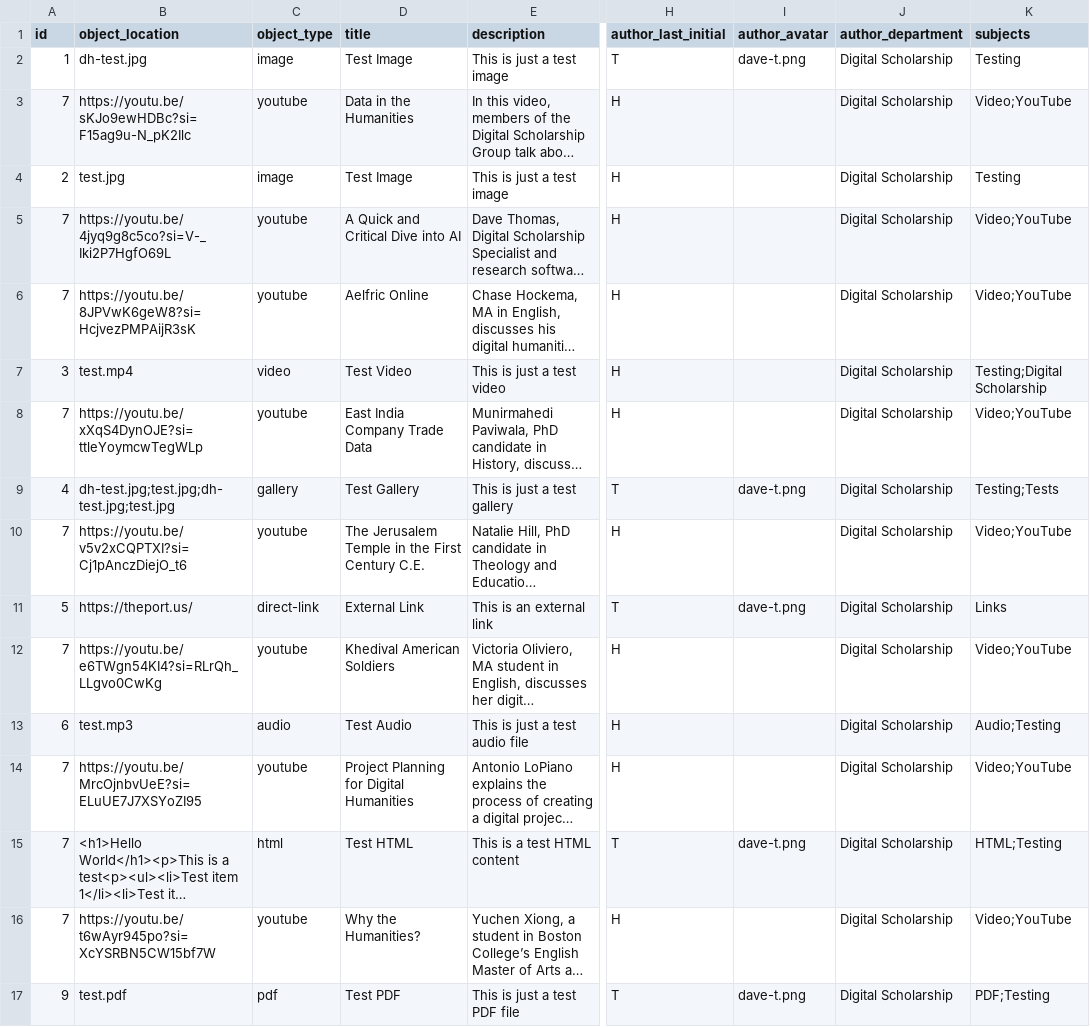
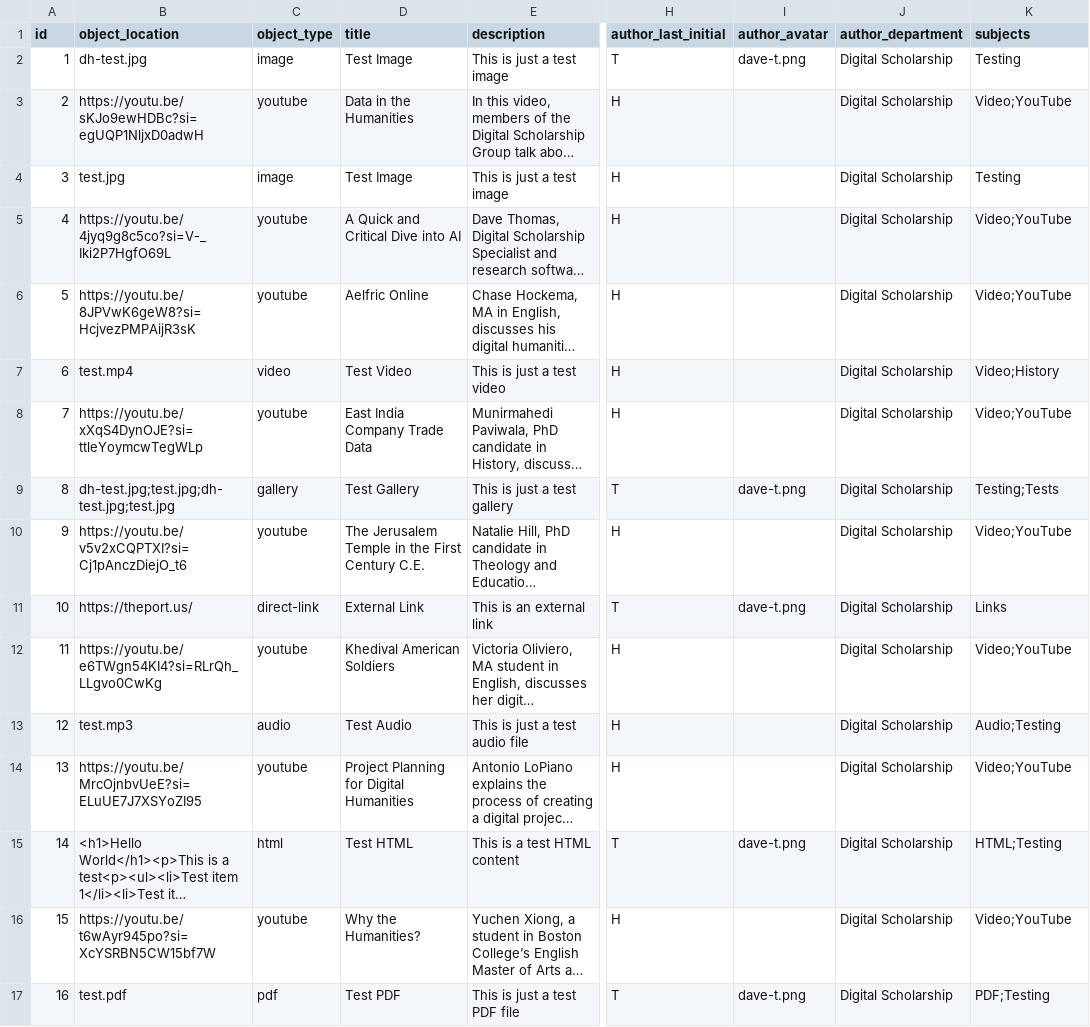
Before and after one commit to BCDigSchol/toto, a CSV file: _data/posts.csv, drawn as a sheet; only a part is shown, gaps mark what is left out; long unchanged cells end in …; the diff names each change by its address in the sheet, - before the commit and + after, or states it on an @@ line.

```diff
--- a/_data/posts.csv
+++ b/_data/posts.csv
-A3 (id): 7
+A3 (id): 2
-B3 (object_location): https://youtu.be/sKJo9ewHDBc?si=F15ag9u-N_pK2Ilc
+B3 (object_location): https://youtu.be/sKJo9ewHDBc?si=egUQP1NljxD0adwH
-A4 (id): 2
+A4 (id): 3
-A5 (id): 7
+A5 (id): 4
-A6 (id): 7
+A6 (id): 5
-A7 (id): 3
+A7 (id): 6
-K7 (subjects): Testing;Digital Scholarship
+K7 (subjects): Video;History
-A9 (id): 4
+A9 (id): 8
-A10 (id): 7
+A10 (id): 9
-A11 (id): 5
+A11 (id): 10
-A12 (id): 7
+A12 (id): 11
-A13 (id): 6
+A13 (id): 12
-A14 (id): 7
+A14 (id): 13
-A15 (id): 7
+A15 (id): 14
-A16 (id): 7
+A16 (id): 15
-A17 (id): 9
+A17 (id): 16
```
Also changed, not shown: 1 other file.
